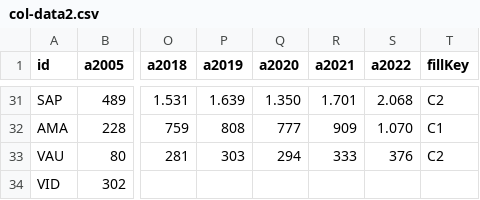
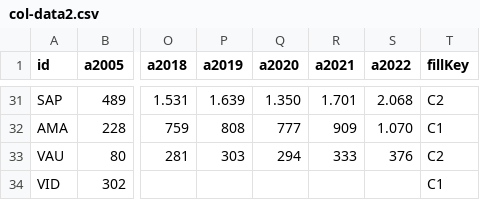
Before and after one commit to ANCB03/mapa-colombia, a CSV file: col-data2.csv, drawn as a sheet; only a part is shown, gaps mark what is left out; the diff names each change by its address in the sheet, - before the commit and + after, or states it on an @@ line.

```diff
--- a/col-data2.csv
+++ b/col-data2.csv
-T34 (fillKey): (empty)
+T34 (fillKey): C1
```
Also changed, not shown: 1 other file.
